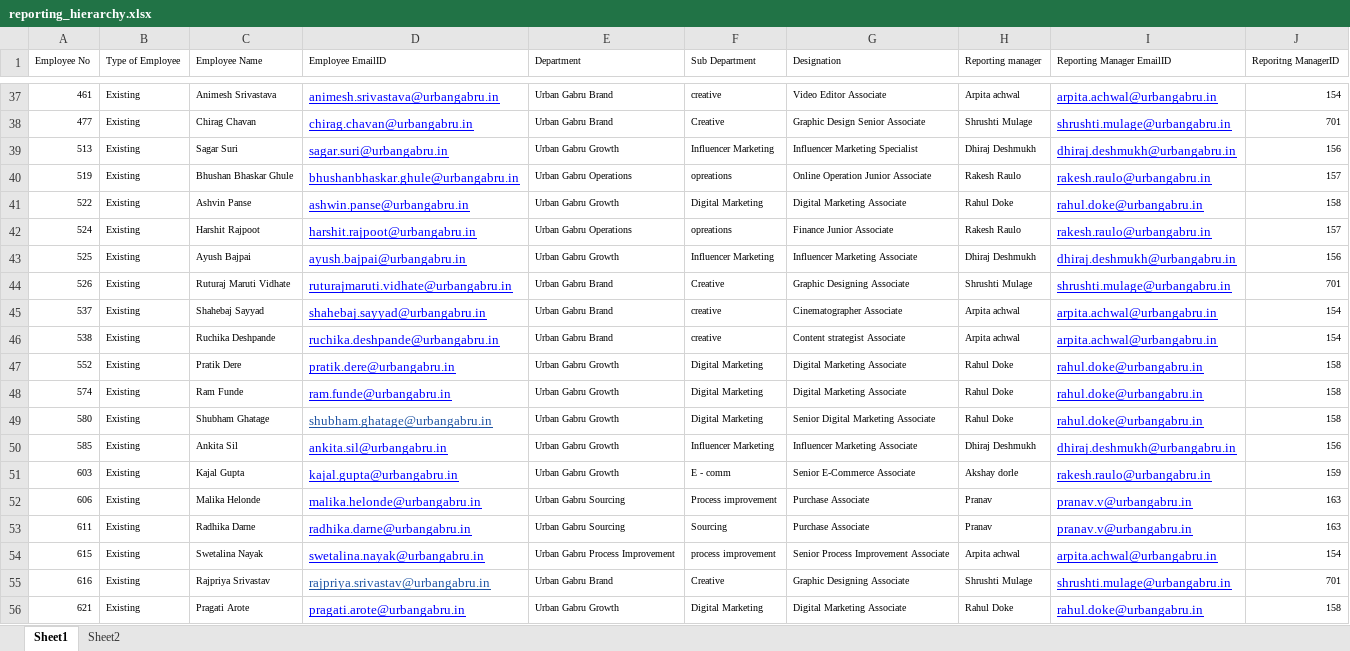
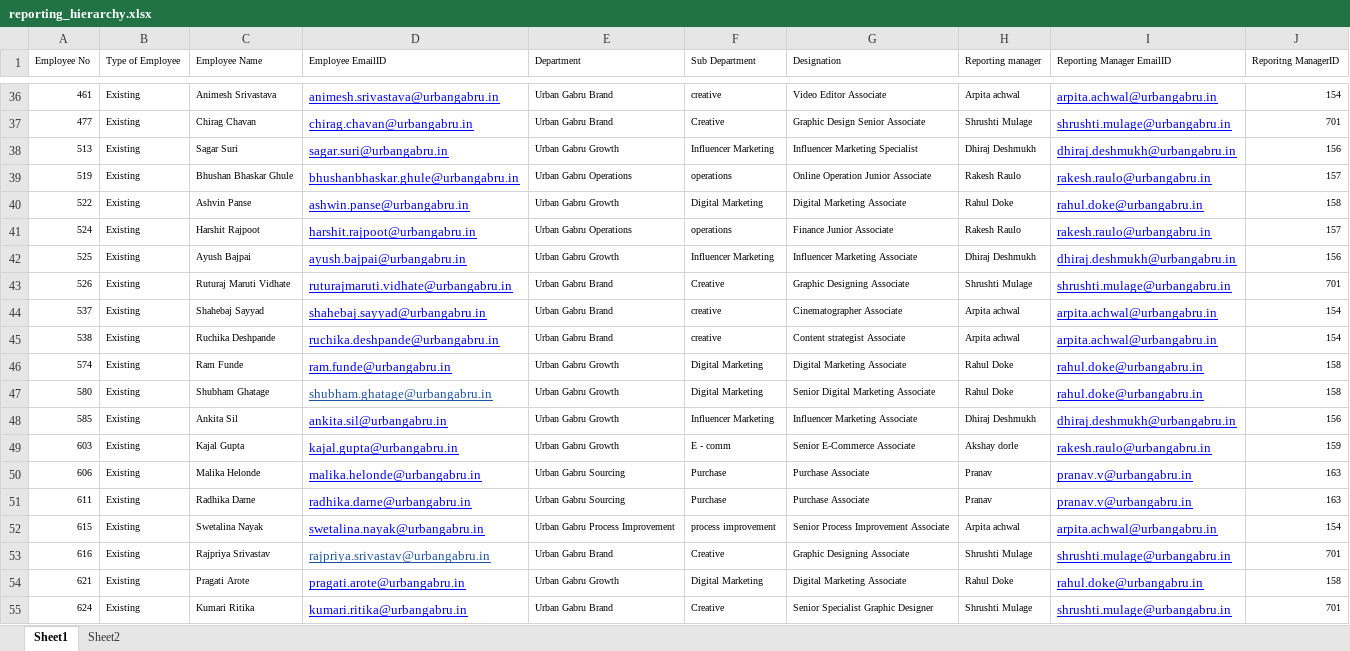
Before and after one commit to swetalina15/Microsoft-KPI-Dashboard, an Excel workbook: reporting_hierarchy.xlsx, sheet Sheet1, drawn as a sheet; only a part is shown, gaps mark what is left out; the shorter side is filled out with more unchanged rows; values as stored, in another font and other column widths than the file's, no borders; removed rows and columns are numbered as before the commit, all else as after; the diff covers the shown part only; the diff names each change by its address in the sheet, - before the commit and + after, or states it on an @@ line.

```diff
--- a/reporting_hierarchy.xlsx (sheet Sheet1)
+++ b/reporting_hierarchy.xlsx (sheet Sheet1)
-F39 (Sub Department): opreations
+F39 (Sub Department): operations
-F41 (Sub Department): opreations
+F41 (Sub Department): operations
-row 47: 552 | Existing | Pratik Dere | pratik.dere@urbangabru.in | Urban Gabru Growth | Digital Marketing | Digital Marketing Associate | Rahul Doke | rahul.doke@urbangabru.in | 158
-F50 (Sub Department): Process improvement
+F50 (Sub Department): Purchase
-F51 (Sub Department): Sourcing
+F51 (Sub Department): Purchase
```
Also changed, not shown: 16 added rows, 3 removed rows and 9 edited cells elsewhere in this sheet.
